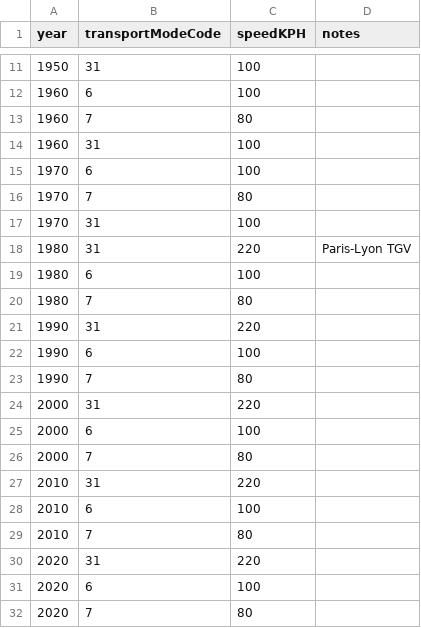
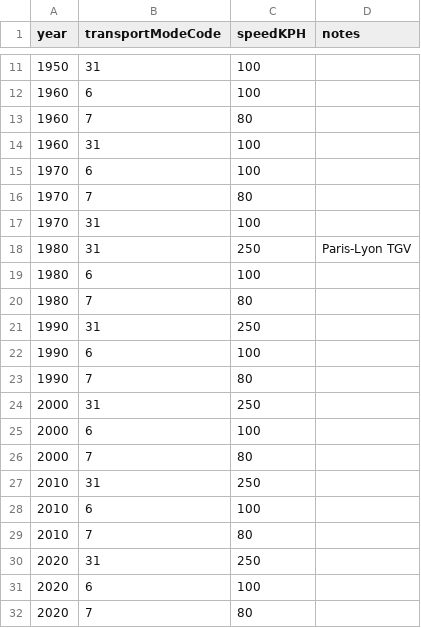
Before and after one commit to theworldisnotflat/shriveling_world, a CSV file: datasets/France/transport_mode_speed_v9.csv, drawn as a sheet; only a part is shown, gaps mark what is left out.

Commit message:
dataset test update

```diff
--- a/datasets/France/transport_mode_speed_v9.csv
+++ b/datasets/France/transport_mode_speed_v9.csv
@@ -17,15 +17,15 @@ year,transportModeCode,speedKPH,notes
 1970,31,100,
-1980,31,220,Paris-Lyon TGV
+1980,31,250,Paris-Lyon TGV
 1980,6,100,
 1980,7,80,
-1990,31,220,
+1990,31,250,
 1990,6,100,
 1990,7,80,
-2000,31,220,
+2000,31,250,
 2000,6,100,
 2000,7,80,
-2010,31,220,
+2010,31,250,
 2010,6,100,
 2010,7,80,
-2020,31,220,
+2020,31,250,
 2020,6,100,
```
Also changed, not shown: datasets/user-test_1/transport_mode_speed_v8.csv.
